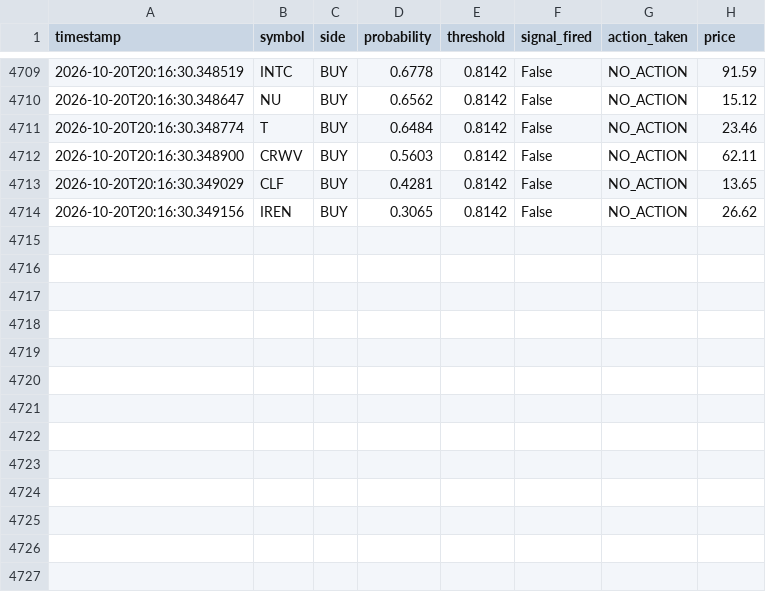
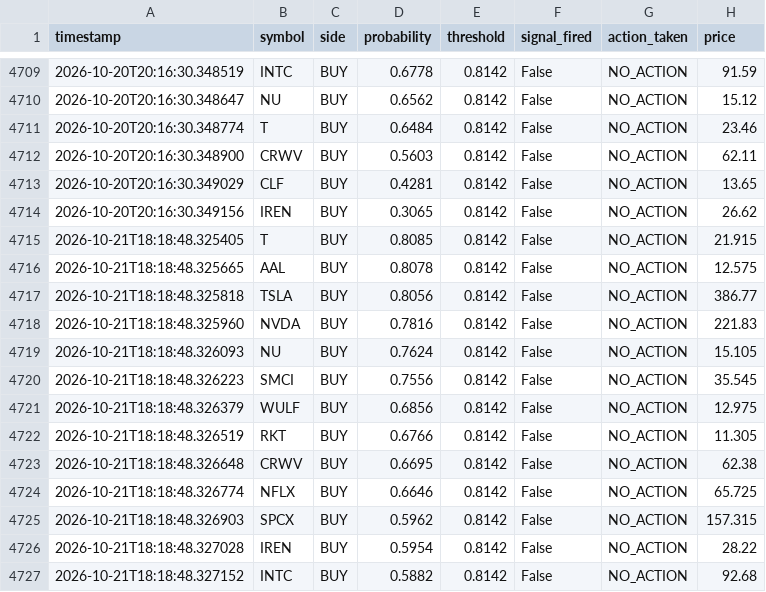
Before and after one commit to jp3tty/ml-trading-bot, a CSV file: paper_trade_log/signals.csv, drawn as a sheet; only a part is shown, gaps mark what is left out; the diff names each change by its address in the sheet, - before the commit and + after, or states it on an @@ line.

```diff
--- a/paper_trade_log/signals.csv
+++ b/paper_trade_log/signals.csv
+row 4715: 2026-10-21T18:18:48.325405 | T | BUY | 0.8085 | 0.8142 | False | NO_ACTION | 21.915
+row 4716: 2026-10-21T18:18:48.325665 | AAL | BUY | 0.8078 | 0.8142 | False | NO_ACTION | 12.575
+row 4717: 2026-10-21T18:18:48.325818 | TSLA | BUY | 0.8056 | 0.8142 | False | NO_ACTION | 386.77
+row 4718: 2026-10-21T18:18:48.325960 | NVDA | BUY | 0.7816 | 0.8142 | False | NO_ACTION | 221.83
+row 4719: 2026-10-21T18:18:48.326093 | NU | BUY | 0.7624 | 0.8142 | False | NO_ACTION | 15.105
+row 4720: 2026-10-21T18:18:48.326223 | SMCI | BUY | 0.7556 | 0.8142 | False | NO_ACTION | 35.545
+row 4721: 2026-10-21T18:18:48.326379 | WULF | BUY | 0.6856 | 0.8142 | False | NO_ACTION | 12.975
+row 4722: 2026-10-21T18:18:48.326519 | RKT | BUY | 0.6766 | 0.8142 | False | NO_ACTION | 11.305
+row 4723: 2026-10-21T18:18:48.326648 | CRWV | BUY | 0.6695 | 0.8142 | False | NO_ACTION | 62.38
+row 4724: 2026-10-21T18:18:48.326774 | NFLX | BUY | 0.6646 | 0.8142 | False | NO_ACTION | 65.725
+row 4725: 2026-10-21T18:18:48.326903 | SPCX | BUY | 0.5962 | 0.8142 | False | NO_ACTION | 157.315
+row 4726: 2026-10-21T18:18:48.327028 | IREN | BUY | 0.5954 | 0.8142 | False | NO_ACTION | 28.22
+row 4727: 2026-10-21T18:18:48.327152 | INTC | BUY | 0.5882 | 0.8142 | False | NO_ACTION | 92.68
```
